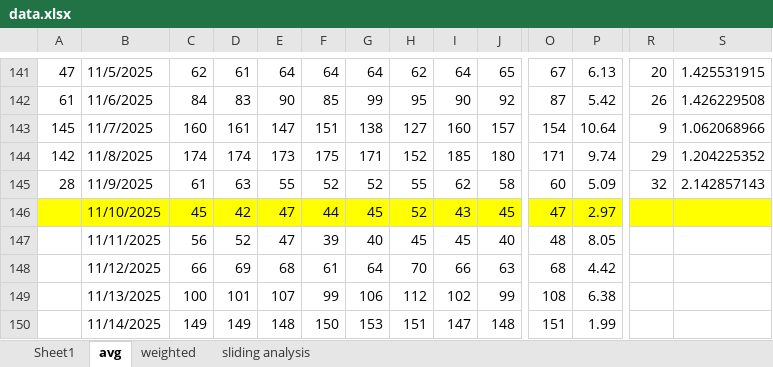
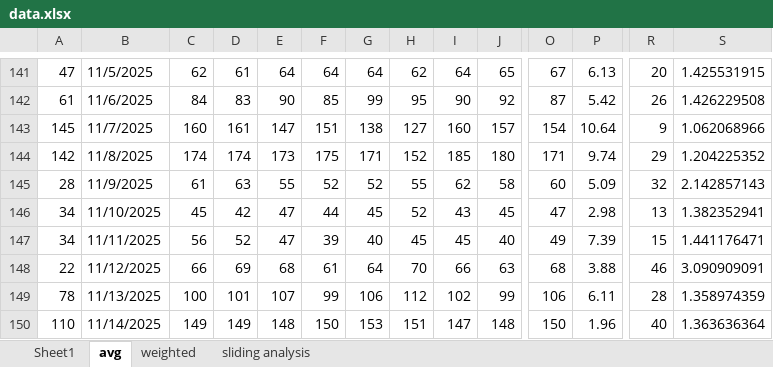
Before and after one commit to acard6/swe_dev, an Excel workbook: restaurant_analytics/data/data.xlsx, sheet avg, drawn as a sheet; only a part is shown, gaps mark what is left out; values as stored, in another font and other column widths than the file's, no borders; conditional formats not drawn; the diff covers the shown part only; the diff names each change by its address in the sheet, - before the commit and + after, or states it on an @@ line.

```diff
--- a/restaurant_analytics/data/data.xlsx (sheet avg)
+++ b/restaurant_analytics/data/data.xlsx (sheet avg)
-A146:A147: (empty)
+A146:A147: 34
-A146:S146 fill: #FFFF00
+A146:S146 fill: none
-P146: 2.97
+P146: 2.98
-R146: (empty)
+R146: 13
-S146: (empty)
+S146: 1.382352941
-O147: 48
+O147: 49
-P147: 8.05
+P147: 7.39
-R147: (empty)
+R147: 15
-S147: (empty)
+S147: 1.441176471
-A148: (empty)
+A148: 22
-P148: 4.42
+P148: 3.88
-R148: (empty)
+R148: 46
-S148: (empty)
+S148: 3.090909091
-A149: (empty)
+A149: 78
-O149: 108
+O149: 106
-P149: 6.38
+P149: 6.11
-R149: (empty)
+R149: 28
-S149: (empty)
+S149: 1.358974359
-A150: (empty)
+A150: 110
-O150: 151
+O150: 150
-P150: 1.99
+P150: 1.96
-R150: (empty)
+R150: 40
-S150: (empty)
+S150: 1.363636364
```
Also changed, not shown: 866 edited cells and cell formats elsewhere in this sheet, sheet weighted, sheet Sheet1, formulas that keep their value, restaurant_analytics/data/mornings.xlsx, 3 other files.
